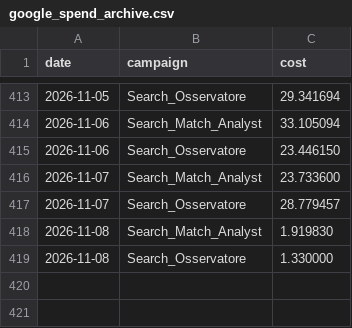
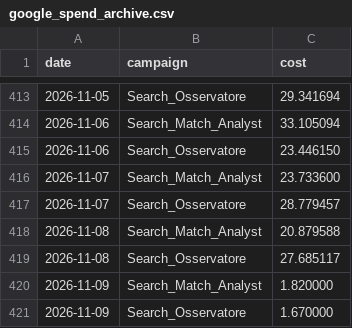
Before and after one commit to danieleconti78/dashboard-roas, a CSV file: google_spend_archive.csv, drawn as a sheet; only a part is shown, gaps mark what is left out.

```diff
--- a/google_spend_archive.csv
+++ b/google_spend_archive.csv
@@ -417,3 +417,5 @@ date,campaign,cost
 2026-11-07,Search_Osservatore,28.779457
-2026-11-08,Search_Match_Analyst,1.919830
-2026-11-08,Search_Osservatore,1.330000
+2026-11-08,Search_Match_Analyst,20.879588
+2026-11-08,Search_Osservatore,27.685117
+2026-11-09,Search_Match_Analyst,1.820000
+2026-11-09,Search_Osservatore,1.670000
```
Also changed, not shown: 1 other file.
